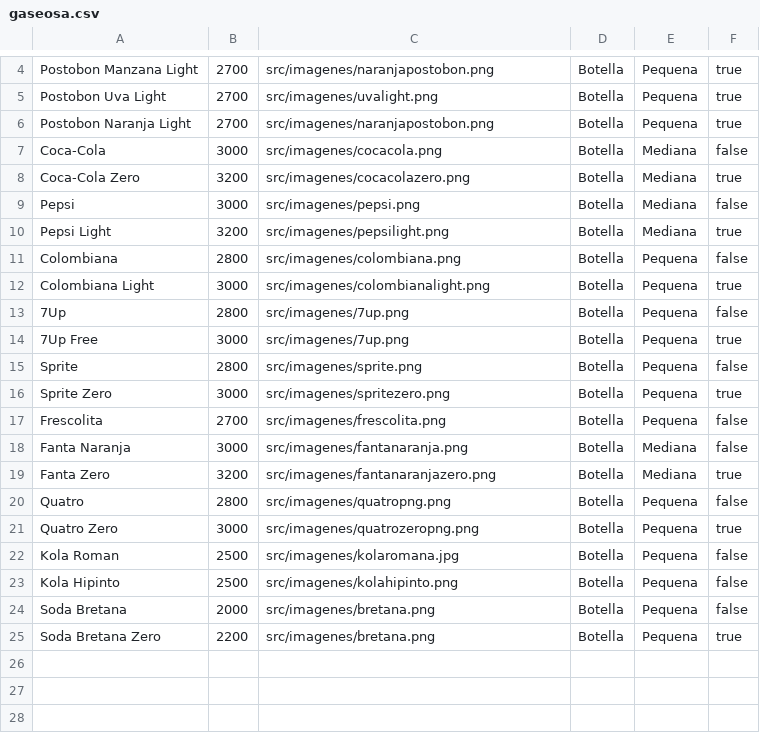
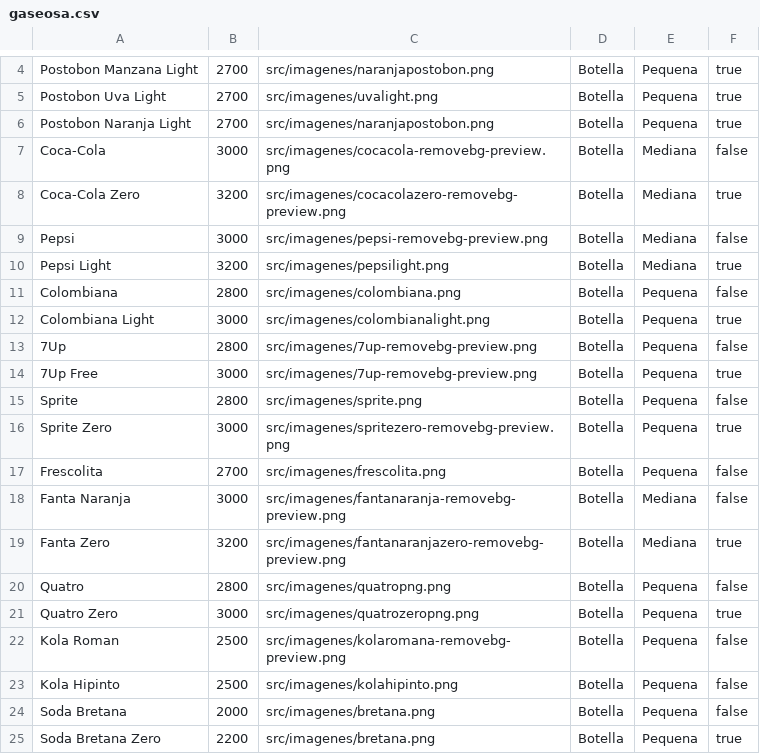
Before and after one commit to Camilooop7/ProyectoCorte1, a CSV file: TiendaBarrio/bin/archivos/gaseosa.csv, drawn as a sheet; only a part is shown, gaps mark what is left out.

Commit message:
imagen daseosa
as

```diff
--- a/TiendaBarrio/bin/archivos/gaseosa.csv
+++ b/TiendaBarrio/bin/archivos/gaseosa.csv
@@ -6,5 +6,5 @@ Postobon Uva Light;2700;src/imagenes/uvalight.png;Botella;Pequena;true
 Postobon Naranja Light;2700;src/imagenes/naranjapostobon.png;Botella;Pequena;true
-Coca-Cola;3000;src/imagenes/cocacola.png;Botella;Mediana;false
-Coca-Cola Zero;3200;src/imagenes/cocacolazero.png;Botella;Mediana;true
-Pepsi;3000;src/imagenes/pepsi.png;Botella;Mediana;false
+Coca-Cola;3000;src/imagenes/cocacola-removebg-preview.png;Botella;Mediana;false
+Coca-Cola Zero;3200;src/imagenes/cocacolazero-removebg-preview.png;Botella;Mediana;true
+Pepsi;3000;src/imagenes/pepsi-removebg-preview.png;Botella;Mediana;false
 Pepsi Light;3200;src/imagenes/pepsilight.png;Botella;Mediana;true
@@ -12,12 +12,12 @@ Colombiana;2800;src/imagenes/colombiana.png;Botella;Pequena;false
 Colombiana Light;3000;src/imagenes/colombianalight.png;Botella;Pequena;true
-7Up;2800;src/imagenes/7up.png;Botella;Pequena;false
-7Up Free;3000;src/imagenes/7up.png;Botella;Pequena;true
+7Up;2800;src/imagenes/7up-removebg-preview.png;Botella;Pequena;false
+7Up Free;3000;src/imagenes/7up-removebg-preview.png;Botella;Pequena;true
 Sprite;2800;src/imagenes/sprite.png;Botella;Pequena;false
-Sprite Zero;3000;src/imagenes/spritezero.png;Botella;Pequena;true
+Sprite Zero;3000;src/imagenes/spritezero-removebg-preview.png;Botella;Pequena;true
 Frescolita;2700;src/imagenes/frescolita.png;Botella;Pequena;false
-Fanta Naranja;3000;src/imagenes/fantanaranja.png;Botella;Mediana;false
-Fanta Zero;3200;src/imagenes/fantanaranjazero.png;Botella;Mediana;true
+Fanta Naranja;3000;src/imagenes/fantanaranja-removebg-preview.png;Botella;Mediana;false
+Fanta Zero;3200;src/imagenes/fantanaranjazero-removebg-preview.png;Botella;Mediana;true
 Quatro;2800;src/imagenes/quatropng.png;Botella;Pequena;false
 Quatro Zero;3000;src/imagenes/quatrozeropng.png;Botella;Pequena;true
-Kola Roman;2500;src/imagenes/kolaromana.jpg;Botella;Pequena;false
+Kola Roman;2500;src/imagenes/kolaromana-removebg-preview.png;Botella;Pequena;false
 Kola Hipinto;2500;src/imagenes/kolahipinto.png;Botella;Pequena;false
```
Also changed, not shown: TiendaBarrio/src/archivos/gaseosa.csv, 28 other files.
